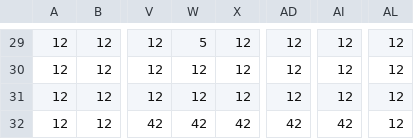
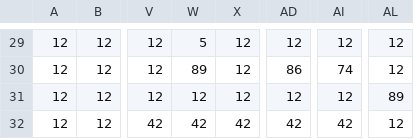
Before and after one commit to cahalvaro/PRIMER_JUEG, a CSV file: niveles/nivel_test.csv, drawn as a sheet; only a part is shown, gaps mark what is left out; the diff covers the shown part only; the diff names each change by its address in the sheet, - before the commit and + after, or states it on an @@ line.

```diff
--- a/niveles/nivel_test.csv
+++ b/niveles/nivel_test.csv
-W30: 12
+W30: 89
-AD30: 12
+AD30: 86
-AI30: 12
+AI30: 74
-AL31: 12
+AL31: 89
```
Also changed, not shown: 1 added row, 1 removed row and 38 edited cells elsewhere in this file, 6 other files.
